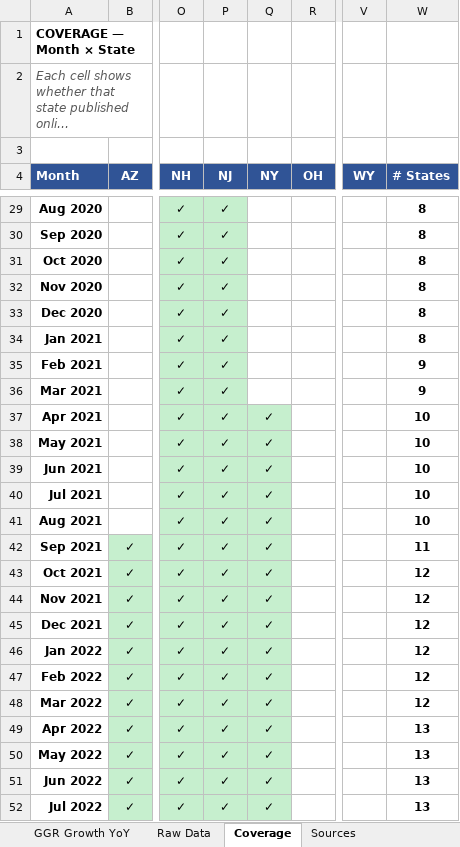
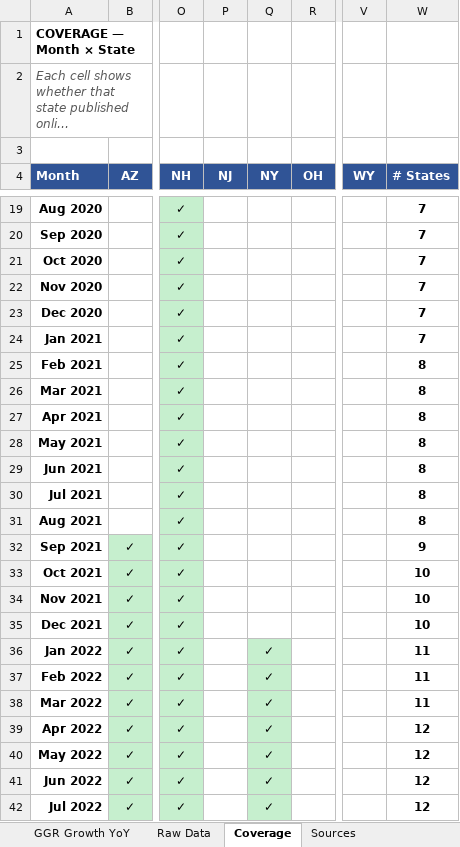
Before and after one commit to nosherzapoo/osb-trackerv0, an Excel workbook: dashboard/public/data/US_Operator_TimeSeries_Online.xlsx, sheet Coverage, drawn as a sheet; only a part is shown, gaps mark what is left out; long unchanged cells end in …; values as stored, in another font and other column widths than the file's, no borders; addresses are those after the commit; the diff covers the shown part only; the diff names each change by its address in the sheet, - before the commit and + after, or states it on an @@ line.

```diff
--- a/dashboard/public/data/US_Operator_TimeSeries_Online.xlsx (sheet Coverage)
+++ b/dashboard/public/data/US_Operator_TimeSeries_Online.xlsx (sheet Coverage)
-P19:P42 (NJ): ✓
+P19:P42 (NJ): (empty)
-P19:P26 fill: #C6EFCE
+P19:P26 fill: none
-W19:W24 (# States): 8
+W19:W24 (# States): 7
-W25:W26 (# States): 9
+W25:W26 (# States): 8
-P27:Q35 fill: #C6EFCE
+P27:Q35 fill: none
-Q27:Q35 (NY): ✓
+Q27:Q35 (NY): (empty)
-W27:W31 (# States): 10
+W27:W31 (# States): 8
-W32 (# States): 11
+W32 (# States): 9
-W33:W35 (# States): 12
+W33:W35 (# States): 10
-P36:P42 fill: #C6EFCE
+P36:P42 fill: none
-W36:W38 (# States): 12
+W36:W38 (# States): 11
-W39:W42 (# States): 13
+W39:W42 (# States): 12
```
Also changed, not shown: 10 removed rows, 118 edited cells and cell formats elsewhere in this sheet, sheet Raw Data, sheet GGR, sheet Handle, sheet Hold Rate, sheet GGR Growth YoY, sheet Handle Growth YoY, 1 more sheet, data/US_Operator_TimeSeries_Online.xlsx, 1 other file.
